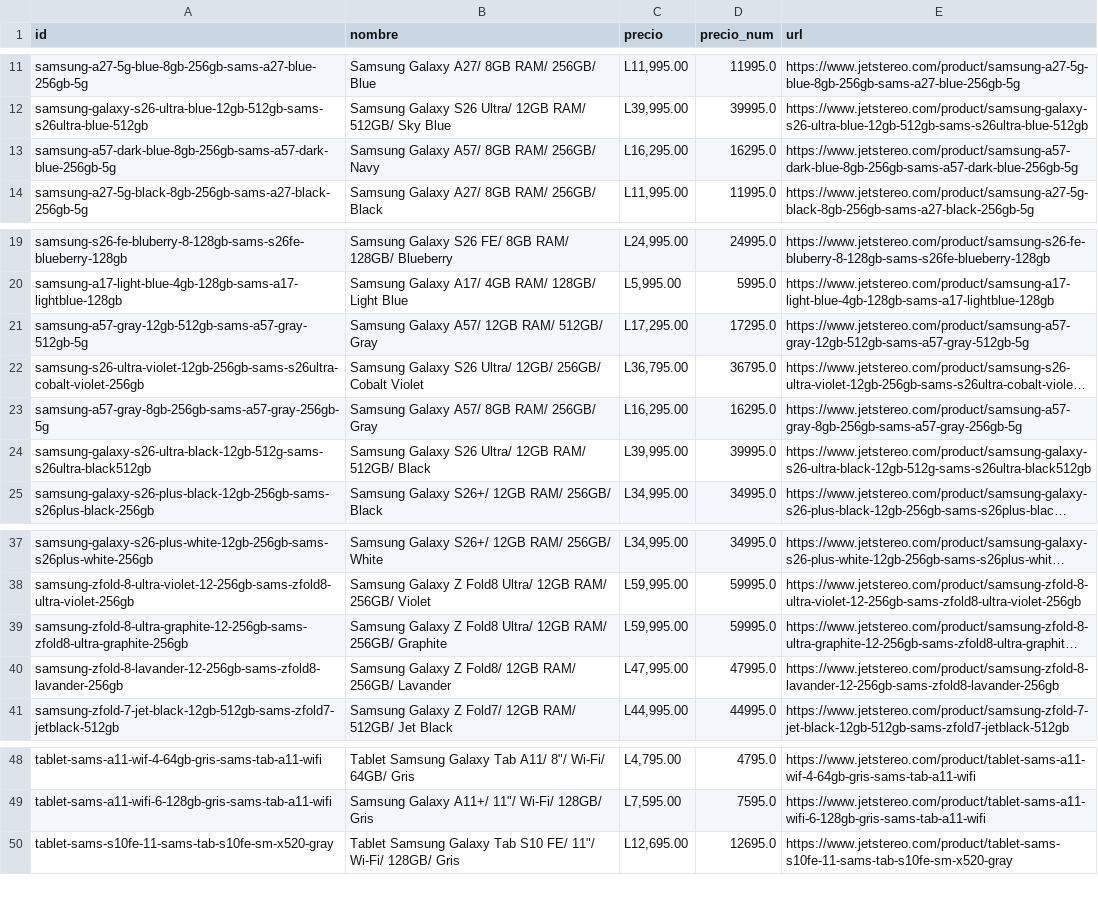
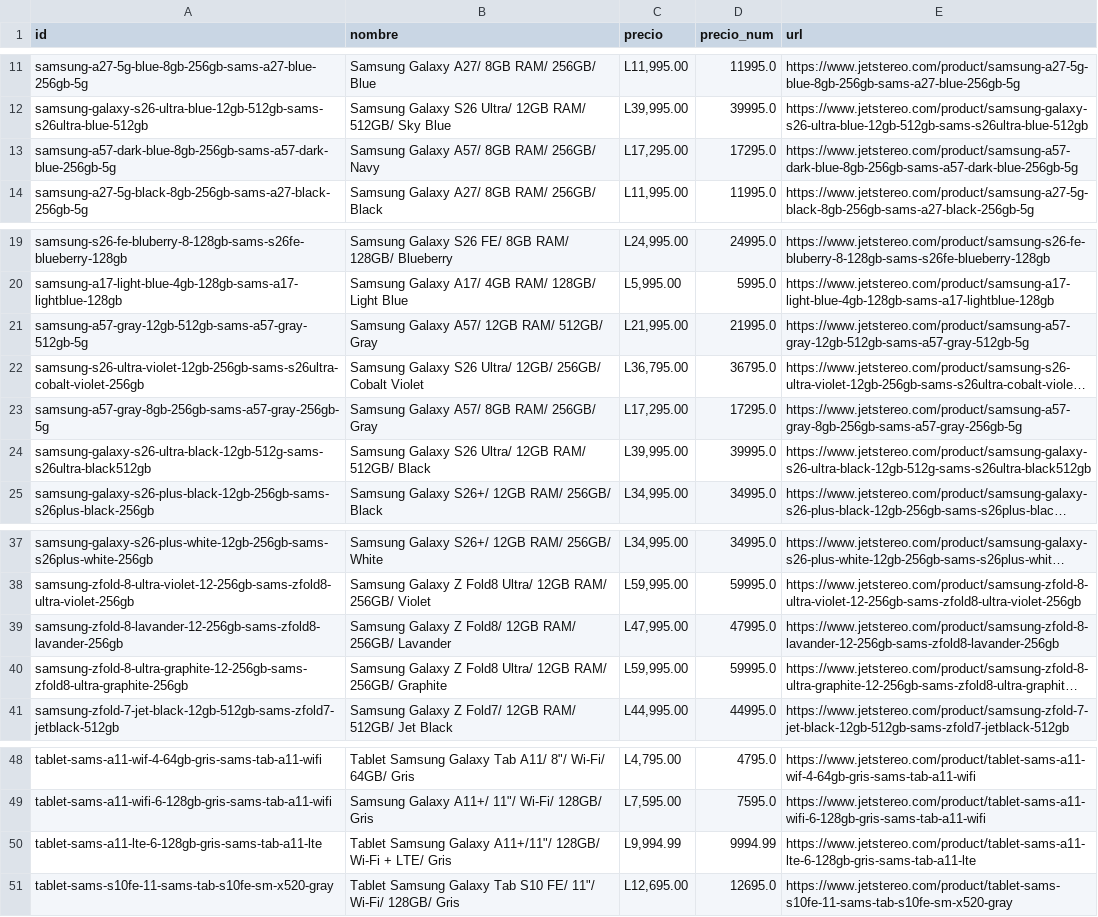
Before and after one commit to goldenboy1496/reporte-precios, a CSV file: data/productos_jetstereo.csv, drawn as a sheet; only a part is shown, gaps mark what is left out; long unchanged cells end in …; the diff names each change by its address in the sheet, - before the commit and + after, or states it on an @@ line.

```diff
--- a/data/productos_jetstereo.csv
+++ b/data/productos_jetstereo.csv
-C13 (precio): L16,295.00
+C13 (precio): L17,295.00
-D13 (precio_num): 16295.0
+D13 (precio_num): 17295.0
-C21 (precio): L17,295.00
+C21 (precio): L21,995.00
-D21 (precio_num): 17295.0
+D21 (precio_num): 21995.0
-C23 (precio): L16,295.00
+C23 (precio): L17,295.00
-D23 (precio_num): 16295.0
+D23 (precio_num): 17295.0
@@ row 40 moved to row 39: samsung-zfold-8-lavander-12-256gb-sams-z… @@
+row 50: tablet-sams-a11-lte-6-128gb-gris-sams-tab-a11-lte | Tablet Samsung Galaxy A11+/11"/ 128GB/ Wi-Fi + LTE/ Gris | L9,994.99 | 9994.99 | https://www.jetstereo.com/product/tablet-sams-a11-lte-6-128gb-gris-sams-tab-a11-lte
```
Also changed, not shown: data/historico_cambios.csv, data/productos_diunsa.csv, 19 other files.
